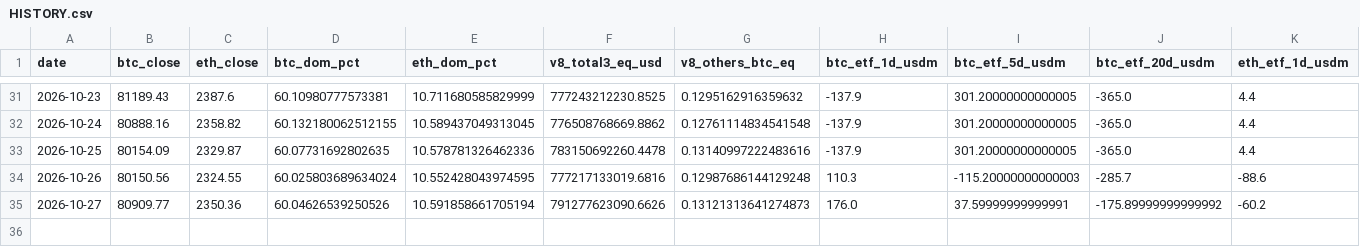
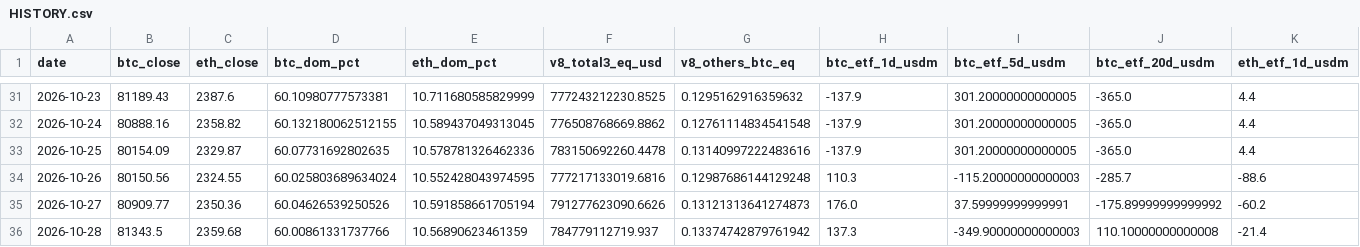
Before and after one commit to PawelKaminski12/TEST-LAB-V8, a CSV file: crypto_data_hub/HISTORY.csv, drawn as a sheet; only a part is shown, gaps mark what is left out; rows hold the shown columns only; the diff names each change by its address in the sheet, - before the commit and + after, or states it on an @@ line.

```diff
--- a/crypto_data_hub/HISTORY.csv
+++ b/crypto_data_hub/HISTORY.csv
+row 36: 2026-10-28 | 81343.5 | 2359.68 | 60.00861331737766 | 10.56890623461359 | 784779112719.937 | 0.13374742879761942 | 137.3 | -349.90000000000003 | 110.10000000000008 | -21.4
```
Also changed, not shown: 1 other file.
